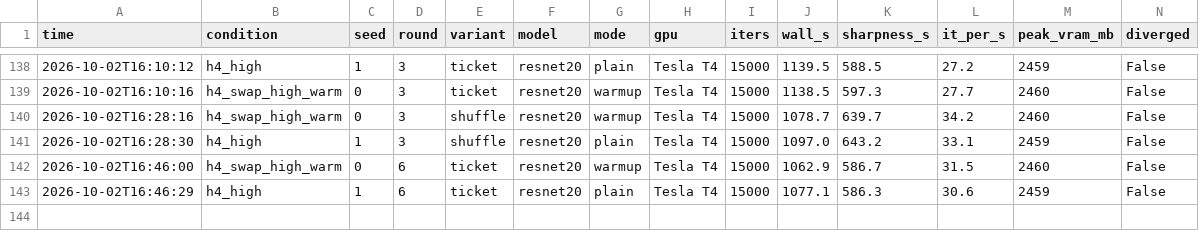
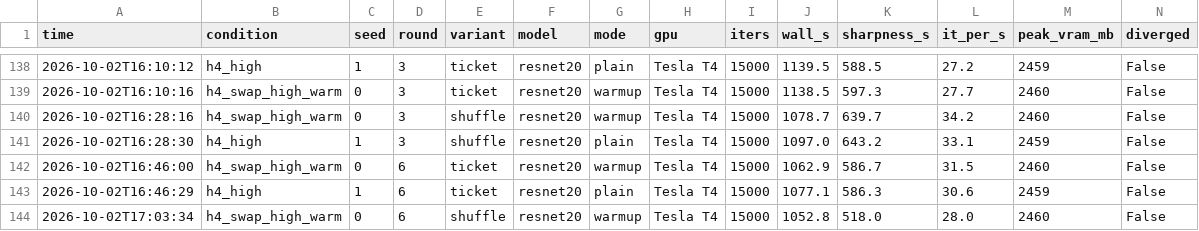
Before and after one commit to kneat2448/LTH-ML-final, a CSV file: results/compute_log.csv, drawn as a sheet; only a part is shown, gaps mark what is left out.

```diff
--- a/results/compute_log.csv
+++ b/results/compute_log.csv
@@ -143 +143,2 @@ time,condition,seed,round,variant,model,mode,gpu,iters,wall_s,sharpness_s,it_per
 2026-10-02T16:46:29,h4_high,1,6,ticket,resnet20,plain,Tesla T4,15000,1077.1,586.3,30.6,2459,False
+2026-10-02T17:03:34,h4_swap_high_warm,0,6,shuffle,resnet20,warmup,Tesla T4,15000,1052.8,518.0,28.0,2460,False
```
Also changed, not shown: 2 other files.
